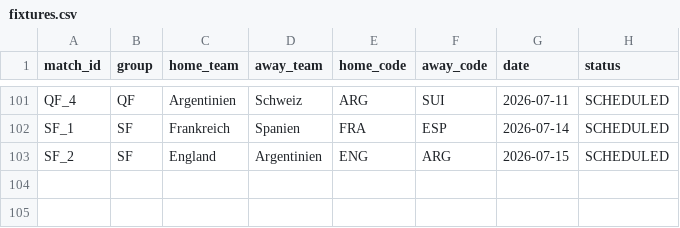
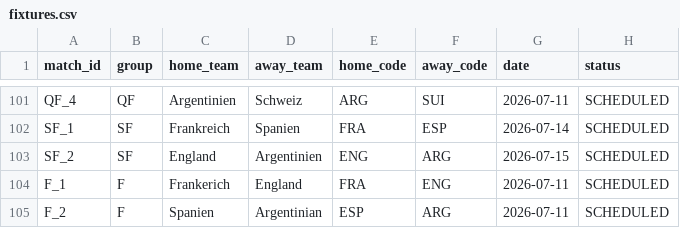
Before and after one commit to ninibini99/worldcup-betting-game, a CSV file: data/fixtures.csv, drawn as a sheet; only a part is shown, gaps mark what is left out; the diff names each change by its address in the sheet, - before the commit and + after, or states it on an @@ line.

Commit message:
Update fixtures.csv

```diff
--- a/data/fixtures.csv
+++ b/data/fixtures.csv
+row 104: F_1 | F | Frankerich | England | FRA | ENG | 2026-07-11 | SCHEDULED
+row 105: F_2 | F | Spanien | Argentinian | ESP | ARG | 2026-07-11 | SCHEDULED
```
